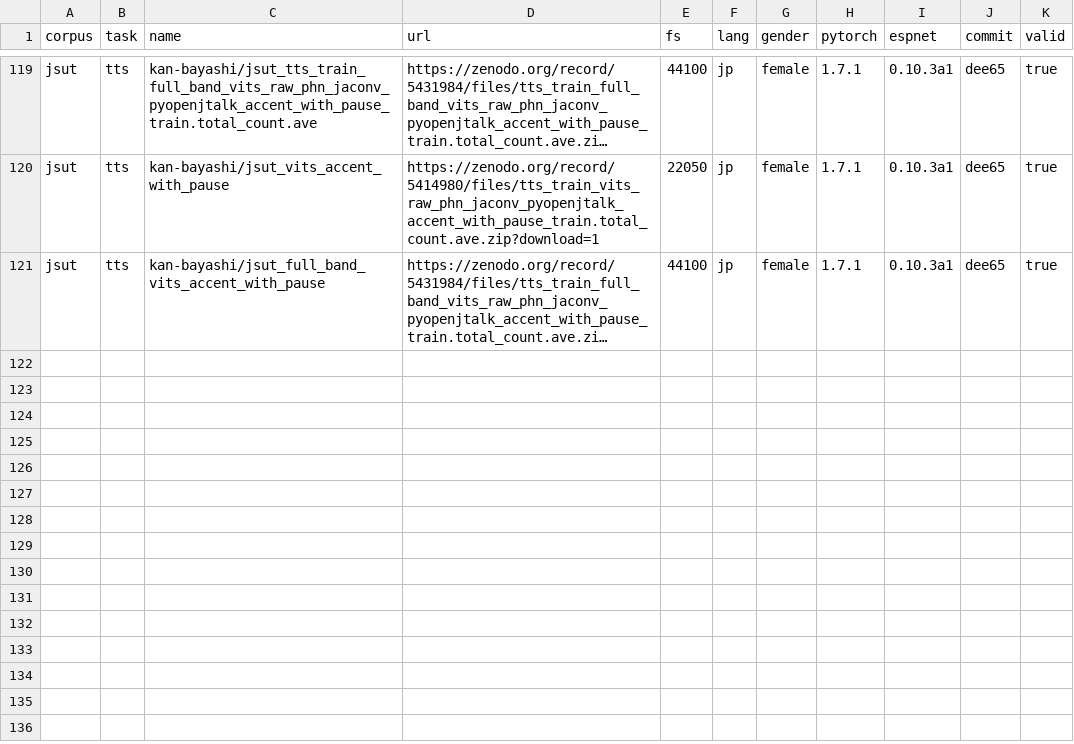
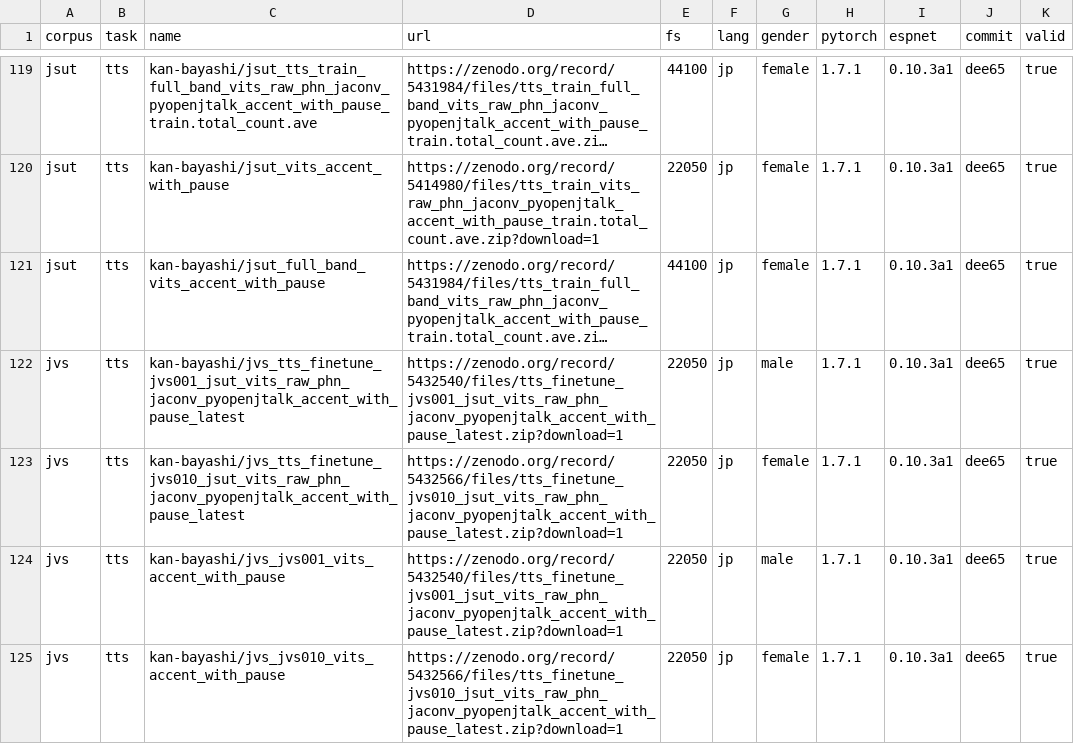
Before and after one commit to espnet/espnet_model_zoo, a CSV file: espnet_model_zoo/table.csv, drawn as a sheet; only a part is shown, gaps mark what is left out; long unchanged cells end in …; the diff names each change by its address in the sheet, - before the commit and + after, or states it on an @@ line.

Commit message:
added jvs models

```diff
--- a/espnet_model_zoo/table.csv
+++ b/espnet_model_zoo/table.csv
+row 122: jvs | tts | kan-bayashi/jvs_tts_finetune_jvs001_jsut_vits_raw_phn_jaconv_pyopenjtalk_accent_with_pause_latest | https://zenodo.org/record/5432540/files/tts_finetune_jvs001_jsut_vits_raw_phn_jaconv_pyopenjtalk_accent_with_pause_latest.zip?download=1 | 22050 | jp | male | 1.7.1 | 0.10.3a1 | dee65 | true
+row 123: jvs | tts | kan-bayashi/jvs_tts_finetune_jvs010_jsut_vits_raw_phn_jaconv_pyopenjtalk_accent_with_pause_latest | https://zenodo.org/record/5432566/files/tts_finetune_jvs010_jsut_vits_raw_phn_jaconv_pyopenjtalk_accent_with_pause_latest.zip?download=1 | 22050 | jp | female | 1.7.1 | 0.10.3a1 | dee65 | true
+row 124: jvs | tts | kan-bayashi/jvs_jvs001_vits_accent_with_pause | https://zenodo.org/record/5432540/files/tts_finetune_jvs001_jsut_vits_raw_phn_jaconv_pyopenjtalk_accent_with_pause_latest.zip?download=1 | 22050 | jp | male | 1.7.1 | 0.10.3a1 | dee65 | true
+row 125: jvs | tts | kan-bayashi/jvs_jvs010_vits_accent_with_pause | https://zenodo.org/record/5432566/files/tts_finetune_jvs010_jsut_vits_raw_phn_jaconv_pyopenjtalk_accent_with_pause_latest.zip?download=1 | 22050 | jp | female | 1.7.1 | 0.10.3a1 | dee65 | true
```
